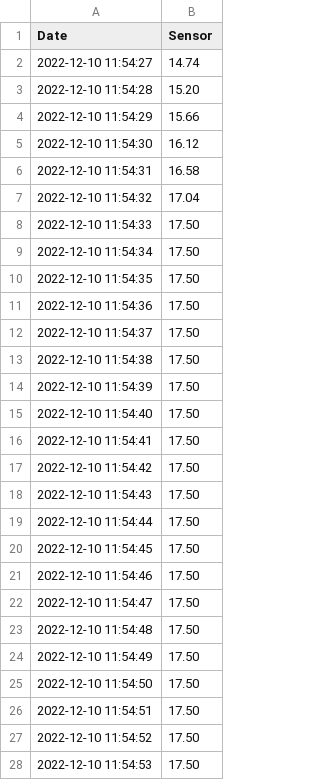
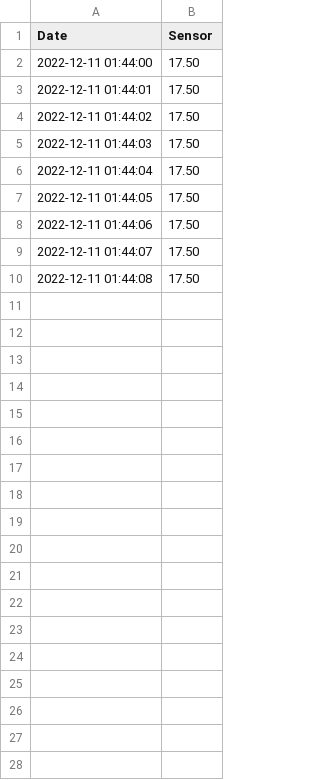
Before and after one commit to nakyeonko3/flask-mqtt-dashboard-capstone, a CSV file: sensor.csv, drawn as a sheet; only a part is shown; the diff covers the shown part only.

```diff
--- a/sensor.csv
+++ b/sensor.csv
@@ -1,28 +1,10 @@
 Date,Sensor
-2022-12-10 11:54:27,14.74
-2022-12-10 11:54:28,15.20
-2022-12-10 11:54:29,15.66
-2022-12-10 11:54:30,16.12
-2022-12-10 11:54:31,16.58
-2022-12-10 11:54:32,17.04
-2022-12-10 11:54:33,17.50
-2022-12-10 11:54:34,17.50
-2022-12-10 11:54:35,17.50
-2022-12-10 11:54:36,17.50
-2022-12-10 11:54:37,17.50
-2022-12-10 11:54:38,17.50
-2022-12-10 11:54:39,17.50
-2022-12-10 11:54:40,17.50
-2022-12-10 11:54:41,17.50
-2022-12-10 11:54:42,17.50
-2022-12-10 11:54:43,17.50
-2022-12-10 11:54:44,17.50
-2022-12-10 11:54:45,17.50
-2022-12-10 11:54:46,17.50
-2022-12-10 11:54:47,17.50
-2022-12-10 11:54:48,17.50
-2022-12-10 11:54:49,17.50
-2022-12-10 11:54:50,17.50
-2022-12-10 11:54:51,17.50
-2022-12-10 11:54:52,17.50
-2022-12-10 11:54:53,17.50
+2022-12-11 01:44:00,17.50
+2022-12-11 01:44:01,17.50
+2022-12-11 01:44:02,17.50
+2022-12-11 01:44:03,17.50
+2022-12-11 01:44:04,17.50
+2022-12-11 01:44:05,17.50
+2022-12-11 01:44:06,17.50
+2022-12-11 01:44:07,17.50
+2022-12-11 01:44:08,17.50
```
Also changed, not shown: 5 removed rows elsewhere in this file, 6 other files.
